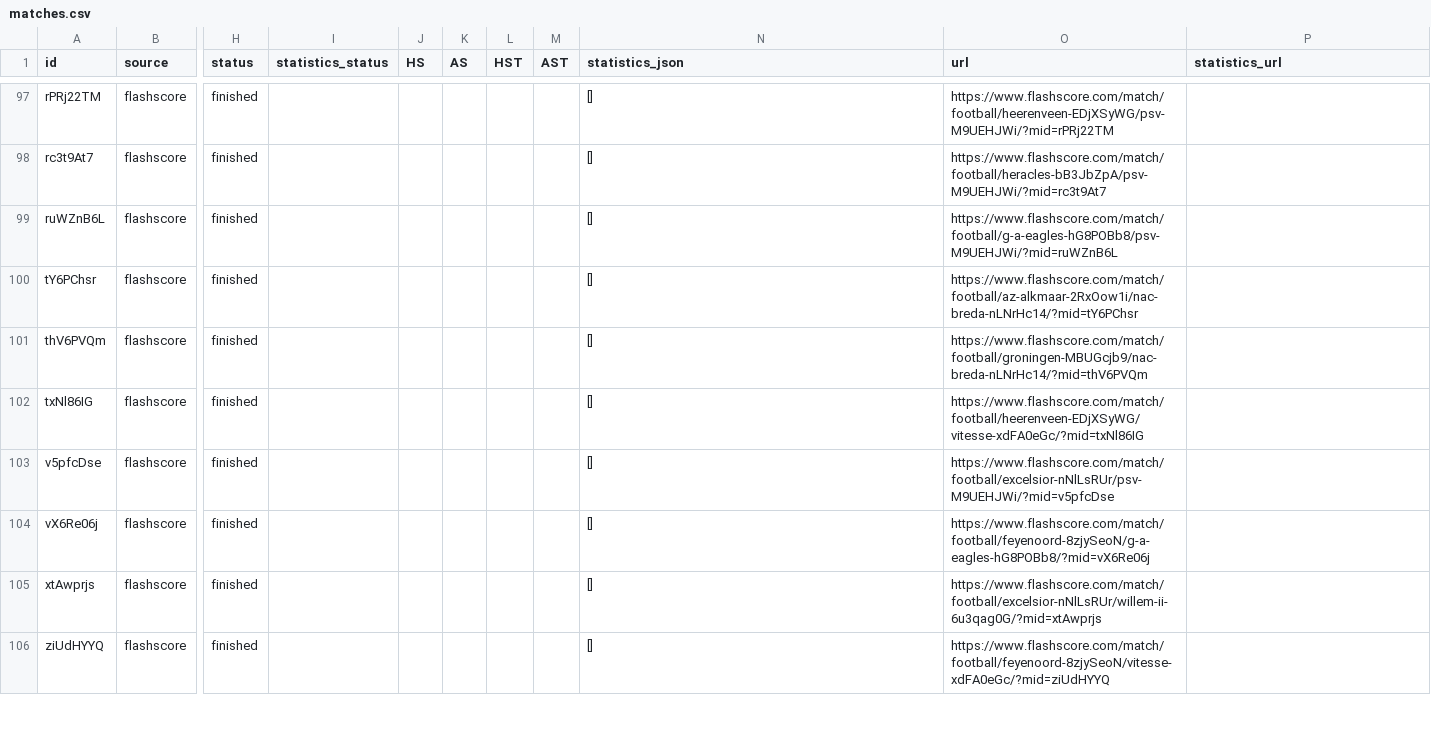
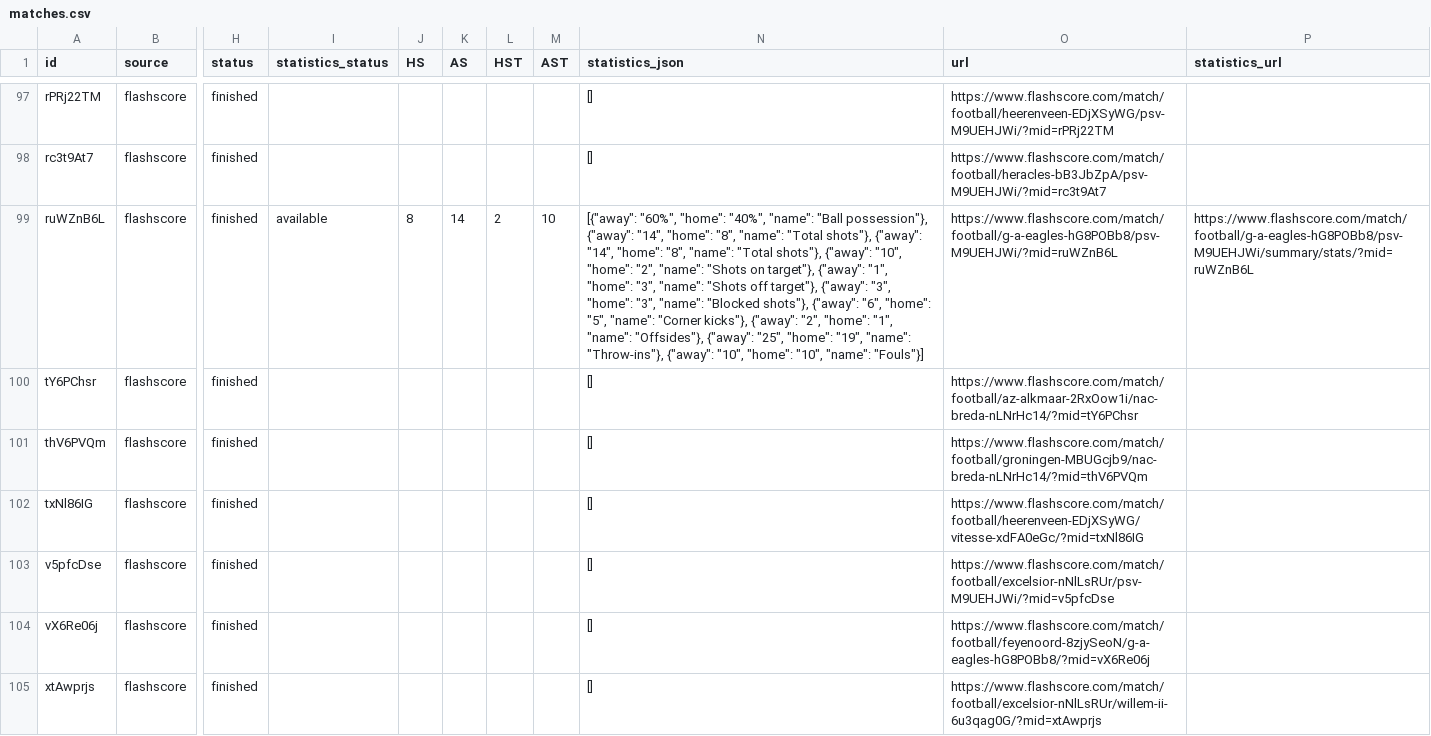
Before and after one commit to JAXON220803/data_scrapping, a CSV file: data/Netherlands/N1/2014-2015/flashscore/matches.csv, drawn as a sheet; only a part is shown, gaps mark what is left out; the shorter side is filled out with more unchanged rows; the diff covers the shown part only; the diff names each change by its address in the sheet, - before the commit and + after, or states it on an @@ line.

```diff
--- a/data/Netherlands/N1/2014-2015/flashscore/matches.csv
+++ b/data/Netherlands/N1/2014-2015/flashscore/matches.csv
-I99 (statistics_status): (empty)
+I99 (statistics_status): available
-J99 (HS): (empty)
+J99 (HS): 8
-K99 (AS): (empty)
+K99 (AS): 14
-L99 (HST): (empty)
+L99 (HST): 2
-M99 (AST): (empty)
+M99 (AST): 10
-N99 (statistics_json): []
+N99 (statistics_json): [{"away": "60%", "home": "40%", "name": "Ball possession"}, {"away": "14", "home": "8", "name": "Total shots"}, {"away": "14", "home": "8", "name": "Total shots"}, {"away": "10", "home": "2", "name": "Shots on target"}, {"away": "1", "home": "3", "name": "Shots off target"}, {"away": "3", "home": "3", "name": "Blocked shots"}, {"away": "6", "home": "5", "name": "Corner kicks"}, {"away": "2", "home": "1", "name": "Offsides"}, {"away": "25", "home": "19", "name": "Throw-ins"}, {"away": "10", "home": "10", "name": "Fouls"}]
-P99 (statistics_url): (empty)
+P99 (statistics_url): https://www.flashscore.com/match/football/g-a-eagles-hG8POBb8/psv-M9UEHJWi/summary/stats/?mid=ruWZnB6L
```
Also changed, not shown: 35 edited cells elsewhere in this file, filled/Netherlands/2014-2015/N1.csv, 5 other files.
